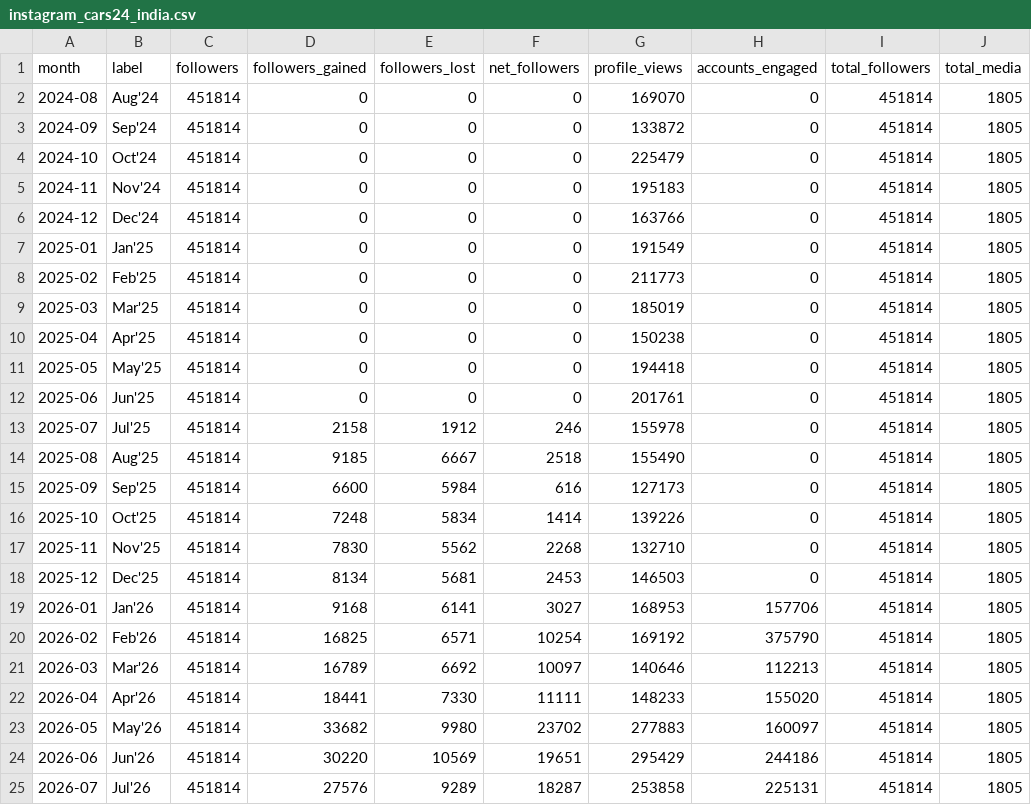
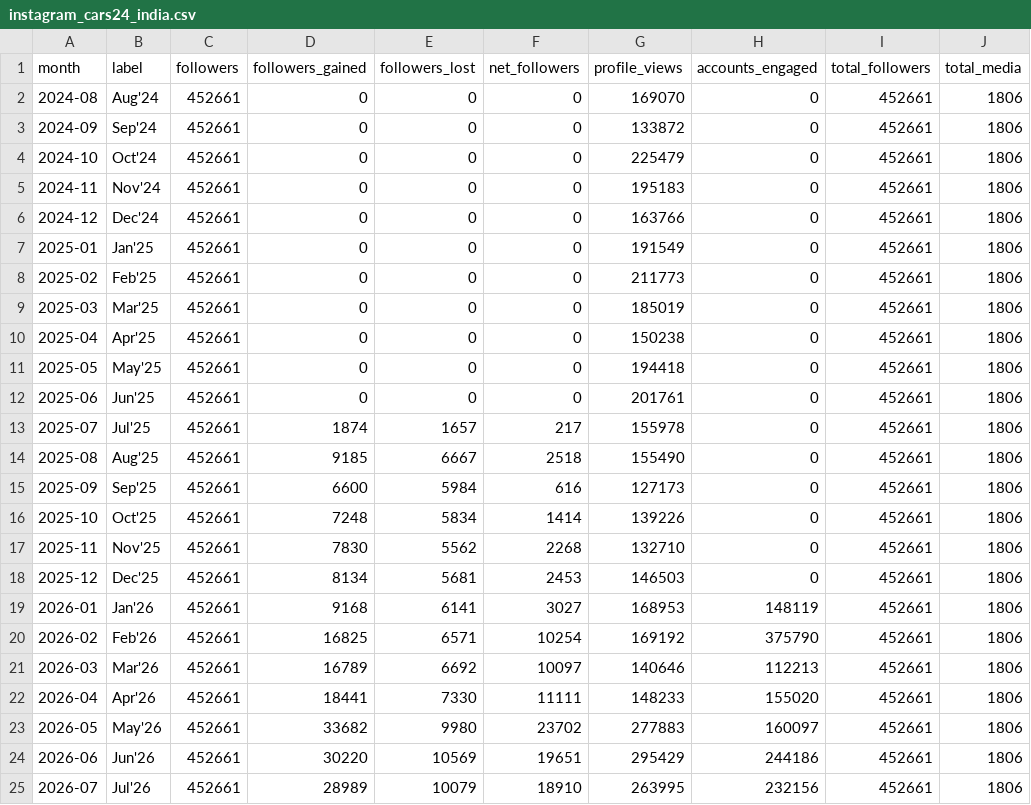
Before and after one commit to Setiavipul-78/cars24-brand-dashboard, a CSV file: data/instagram_cars24_india.csv, drawn as a sheet.

```diff
--- a/data/instagram_cars24_india.csv
+++ b/data/instagram_cars24_india.csv
@@ -1,25 +1,25 @@
 month,label,followers,followers_gained,followers_lost,net_followers,profile_views,accounts_engaged,total_followers,total_media
-2024-08,Aug'24,451814,0,0,0,169070,0,451814,1805
-2024-09,Sep'24,451814,0,0,0,133872,0,451814,1805
-2024-10,Oct'24,451814,0,0,0,225479,0,451814,1805
-2024-11,Nov'24,451814,0,0,0,195183,0,451814,1805
-2024-12,Dec'24,451814,0,0,0,163766,0,451814,1805
-2025-01,Jan'25,451814,0,0,0,191549,0,451814,1805
-2025-02,Feb'25,451814,0,0,0,211773,0,451814,1805
-2025-03,Mar'25,451814,0,0,0,185019,0,451814,1805
-2025-04,Apr'25,451814,0,0,0,150238,0,451814,1805
-2025-05,May'25,451814,0,0,0,194418,0,451814,1805
-2025-06,Jun'25,451814,0,0,0,201761,0,451814,1805
-2025-07,Jul'25,451814,2158,1912,246,155978,0,451814,1805
-2025-08,Aug'25,451814,9185,6667,2518,155490,0,451814,1805
-2025-09,Sep'25,451814,6600,5984,616,127173,0,451814,1805
-2025-10,Oct'25,451814,7248,5834,1414,139226,0,451814,1805
-2025-11,Nov'25,451814,7830,5562,2268,132710,0,451814,1805
-2025-12,Dec'25,451814,8134,5681,2453,146503,0,451814,1805
-2026-01,Jan'26,451814,9168,6141,3027,168953,157706,451814,1805
-2026-02,Feb'26,451814,16825,6571,10254,169192,375790,451814,1805
-2026-03,Mar'26,451814,16789,6692,10097,140646,112213,451814,1805
-2026-04,Apr'26,451814,18441,7330,11111,148233,155020,451814,1805
-2026-05,May'26,451814,33682,9980,23702,277883,160097,451814,1805
-2026-06,Jun'26,451814,30220,10569,19651,295429,244186,451814,1805
-2026-07,Jul'26,451814,27576,9289,18287,253858,225131,451814,1805
+2024-08,Aug'24,452661,0,0,0,169070,0,452661,1806
+2024-09,Sep'24,452661,0,0,0,133872,0,452661,1806
+2024-10,Oct'24,452661,0,0,0,225479,0,452661,1806
+2024-11,Nov'24,452661,0,0,0,195183,0,452661,1806
+2024-12,Dec'24,452661,0,0,0,163766,0,452661,1806
+2025-01,Jan'25,452661,0,0,0,191549,0,452661,1806
+2025-02,Feb'25,452661,0,0,0,211773,0,452661,1806
+2025-03,Mar'25,452661,0,0,0,185019,0,452661,1806
+2025-04,Apr'25,452661,0,0,0,150238,0,452661,1806
+2025-05,May'25,452661,0,0,0,194418,0,452661,1806
+2025-06,Jun'25,452661,0,0,0,201761,0,452661,1806
+2025-07,Jul'25,452661,1874,1657,217,155978,0,452661,1806
+2025-08,Aug'25,452661,9185,6667,2518,155490,0,452661,1806
+2025-09,Sep'25,452661,6600,5984,616,127173,0,452661,1806
+2025-10,Oct'25,452661,7248,5834,1414,139226,0,452661,1806
+2025-11,Nov'25,452661,7830,5562,2268,132710,0,452661,1806
+2025-12,Dec'25,452661,8134,5681,2453,146503,0,452661,1806
+2026-01,Jan'26,452661,9168,6141,3027,168953,148119,452661,1806
+2026-02,Feb'26,452661,16825,6571,10254,169192,375790,452661,1806
+2026-03,Mar'26,452661,16789,6692,10097,140646,112213,452661,1806
+2026-04,Apr'26,452661,18441,7330,11111,148233,155020,452661,1806
+2026-05,May'26,452661,33682,9980,23702,277883,160097,452661,1806
+2026-06,Jun'26,452661,30220,10569,19651,295429,244186,452661,1806
+2026-07,Jul'26,452661,28989,10079,18910,263995,232156,452661,1806
```
Also changed, not shown: data/instagram_cars24_au_posts.csv, data/instagram_cars24_india_posts.csv, 24 other files.
